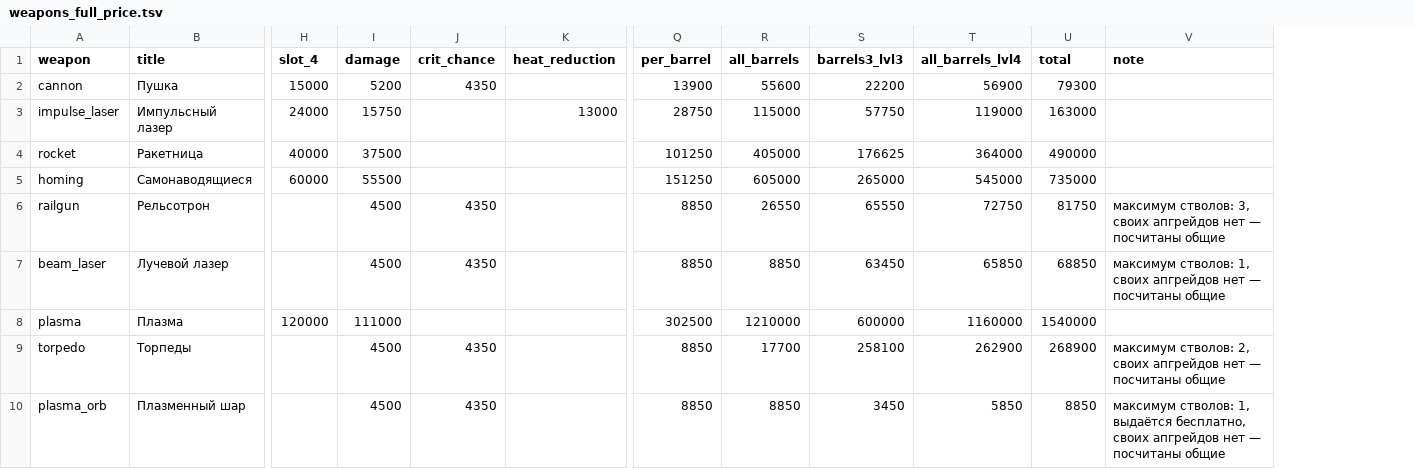
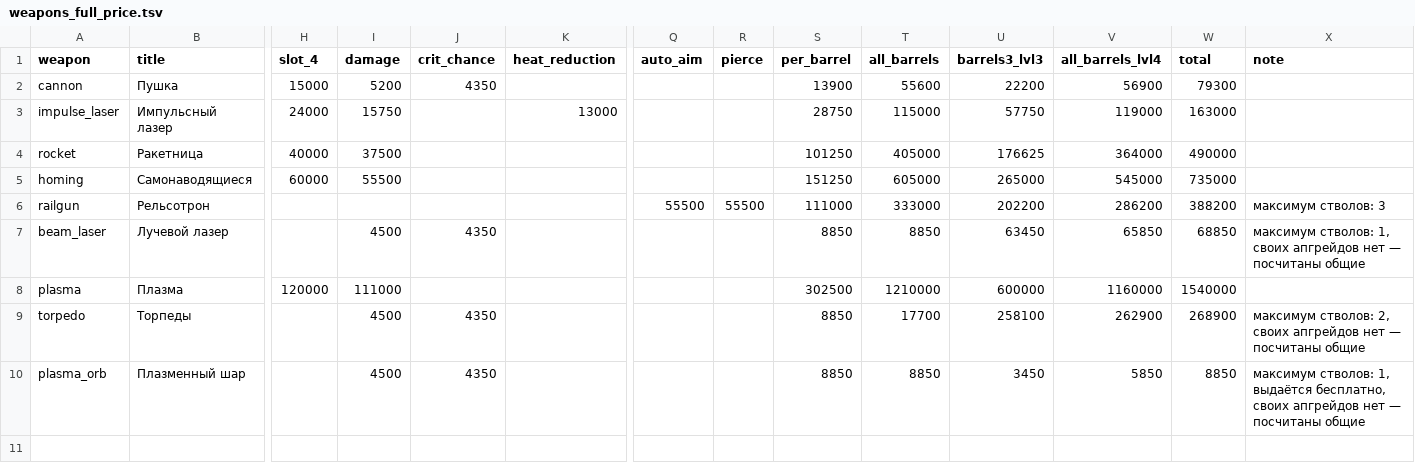
Before and after one commit to BarVit/UnityHomeWorks, a TSV file: Flappy Terminator/Assets/Data/Reports/weapons_full_price.tsv, drawn as a sheet; only a part is shown, gaps mark what is left out; addresses are those after the commit; the diff names each change by its address in the sheet, - before the commit and + after, or states it on an @@ line.

```diff
--- a/Flappy Terminator/Assets/Data/Reports/weapons_full_price.tsv
+++ b/Flappy Terminator/Assets/Data/Reports/weapons_full_price.tsv
+column Q (auto_aim), row 6: 55500
+column R (pierce), row 6: 55500
-I6 (damage): 4500
+I6 (damage): (empty)
-J6 (crit_chance): 4350
+J6 (crit_chance): (empty)
-S6 (per_barrel): 8850
+S6 (per_barrel): 111000
-T6 (all_barrels): 26550
+T6 (all_barrels): 333000
-U6 (barrels3_lvl3): 65550
+U6 (barrels3_lvl3): 202200
-V6 (all_barrels_lvl4): 72750
+V6 (all_barrels_lvl4): 286200
-W6 (total): 81750
+W6 (total): 388200
-X6 (note): максимум стволов: 3, своих апгрейдов нет — посчитаны общие
+X6 (note): максимум стволов: 3
```
Also changed, not shown: Flappy Terminator/Assets/Data/Tables/weapon_upgrades.tsv, Flappy Terminator/Assets/Data/Tables/weapons.tsv, 19 other files.
